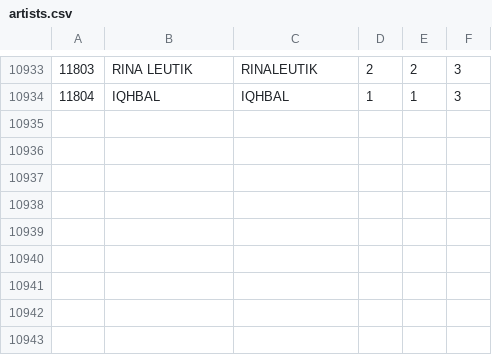
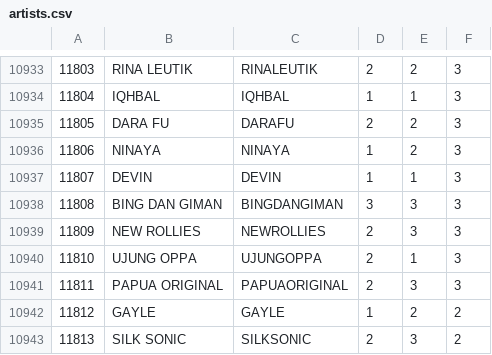
Before and after one commit to TrueTamao/KaraokeTW, a CSV file: db/artists.csv, drawn as a sheet; only a part is shown, gaps mark what is left out; the diff names each change by its address in the sheet, - before the commit and + after, or states it on an @@ line.

```diff
--- a/db/artists.csv
+++ b/db/artists.csv
+row 10935: 11805 | DARA FU | DARAFU | 2 | 2 | 3
+row 10936: 11806 | NINAYA | NINAYA | 1 | 2 | 3
+row 10937: 11807 | DEVIN | DEVIN | 1 | 1 | 3
+row 10938: 11808 | BING DAN GIMAN | BINGDANGIMAN | 3 | 3 | 3
+row 10939: 11809 | NEW ROLLIES | NEWROLLIES | 2 | 3 | 3
+row 10940: 11810 | UJUNG OPPA | UJUNGOPPA | 2 | 1 | 3
+row 10941: 11811 | PAPUA ORIGINAL | PAPUAORIGINAL | 2 | 3 | 3
+row 10942: 11812 | GAYLE | GAYLE | 1 | 2 | 2
+row 10943: 11813 | SILK SONIC | SILKSONIC | 2 | 3 | 2
```
Also changed, not shown: db/origin_artists.csv, 1 other file.
